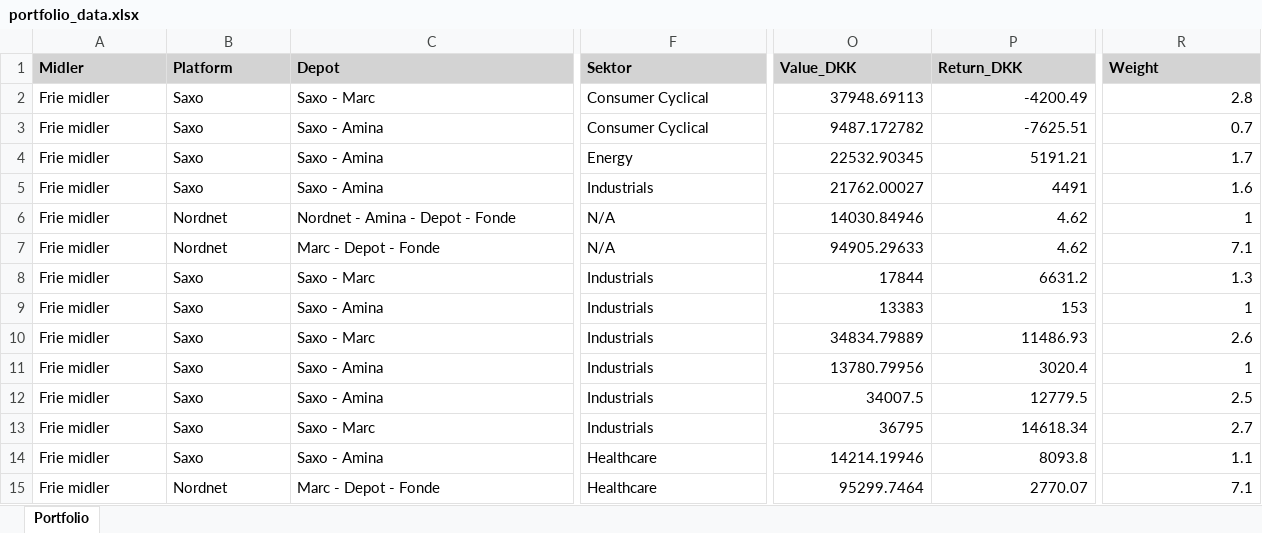
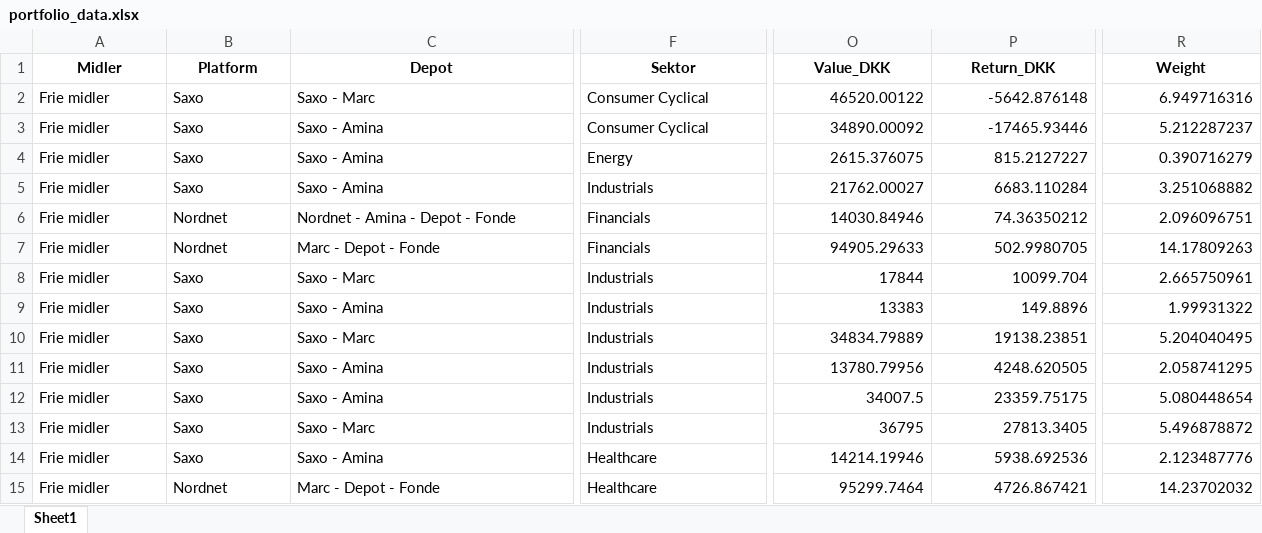
Before and after one commit to MarcHansen95/portfolio_overview, an Excel workbook: portfolio_data.xlsx, sheet Sheet1, drawn as a sheet; only a part is shown, gaps mark what is left out; values as stored, in another font and other column widths than the file's, no borders; the diff covers the shown part only; the diff names each change by its address in the sheet, - before the commit and + after, or states it on an @@ line.

```diff
--- a/portfolio_data.xlsx (sheet Sheet1)
+++ b/portfolio_data.xlsx (sheet Sheet1)
-sheet tab: Portfolio
+sheet tab: Sheet1
@@ A1:R1 fill: #D3D3D3 → none, alignment: left → center @@
-O2 (Value_DKK): 37948.69113
+O2 (Value_DKK): 46520.00122
-P2 (Return_DKK): -4200.49
+P2 (Return_DKK): -5642.876148
-R2 (Weight): 2.8
+R2 (Weight): 6.949716316
-O3 (Value_DKK): 9487.172782
+O3 (Value_DKK): 34890.00092
-P3 (Return_DKK): -7625.51
+P3 (Return_DKK): -17465.93446
-R3 (Weight): 0.7
+R3 (Weight): 5.212287237
-O4 (Value_DKK): 22532.90345
+O4 (Value_DKK): 2615.376075
-P4 (Return_DKK): 5191.21
+P4 (Return_DKK): 815.2127227
-R4 (Weight): 1.7
+R4 (Weight): 0.390716279
-P5 (Return_DKK): 4491
+P5 (Return_DKK): 6683.110284
-R5 (Weight): 1.6
+R5 (Weight): 3.251068882
-F6:F7 (Sektor): N/A
+F6:F7 (Sektor): Financials
-P6 (Return_DKK): 4.62
+P6 (Return_DKK): 74.36350212
-R6 (Weight): 1
+R6 (Weight): 2.096096751
-P7 (Return_DKK): 4.62
+P7 (Return_DKK): 502.9980705
-R7 (Weight): 7.1
+R7 (Weight): 14.17809263
-P8 (Return_DKK): 6631.2
+P8 (Return_DKK): 10099.704
-R8 (Weight): 1.3
+R8 (Weight): 2.665750961
-P9 (Return_DKK): 153
+P9 (Return_DKK): 149.8896
-R9 (Weight): 1
+R9 (Weight): 1.99931322
-P10 (Return_DKK): 11486.93
+P10 (Return_DKK): 19138.23851
-R10 (Weight): 2.6
+R10 (Weight): 5.204040495
-P11 (Return_DKK): 3020.4
+P11 (Return_DKK): 4248.620505
-R11 (Weight): 1
+R11 (Weight): 2.058741295
-P12 (Return_DKK): 12779.5
+P12 (Return_DKK): 23359.75175
-R12 (Weight): 2.5
+R12 (Weight): 5.080448654
-P13 (Return_DKK): 14618.34
+P13 (Return_DKK): 27813.3405
-R13 (Weight): 2.7
+R13 (Weight): 5.496878872
-P14 (Return_DKK): 8093.8
+P14 (Return_DKK): 5938.692536
-R14 (Weight): 1.1
+R14 (Weight): 2.123487776
-P15 (Return_DKK): 2770.07
+P15 (Return_DKK): 4726.867421
-R15 (Weight): 7.1
+R15 (Weight): 14.23702032
```
Also changed, not shown: 90 edited cells and cell formats elsewhere in this sheet, 5 other files.
